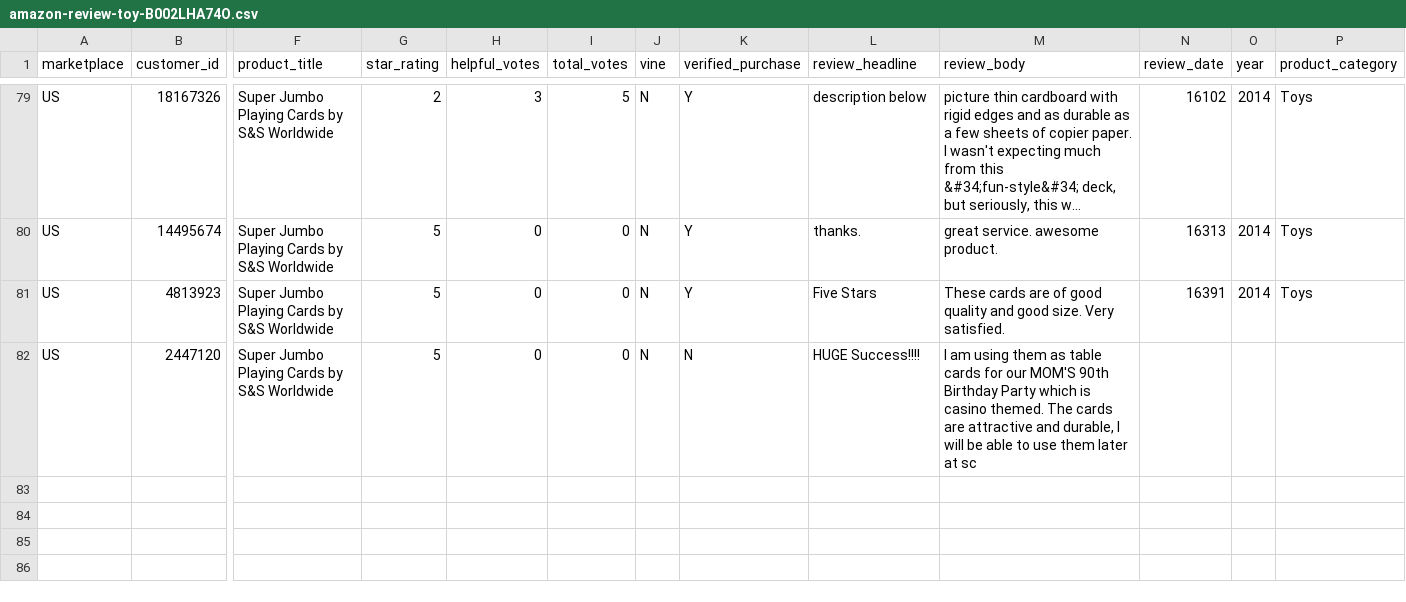
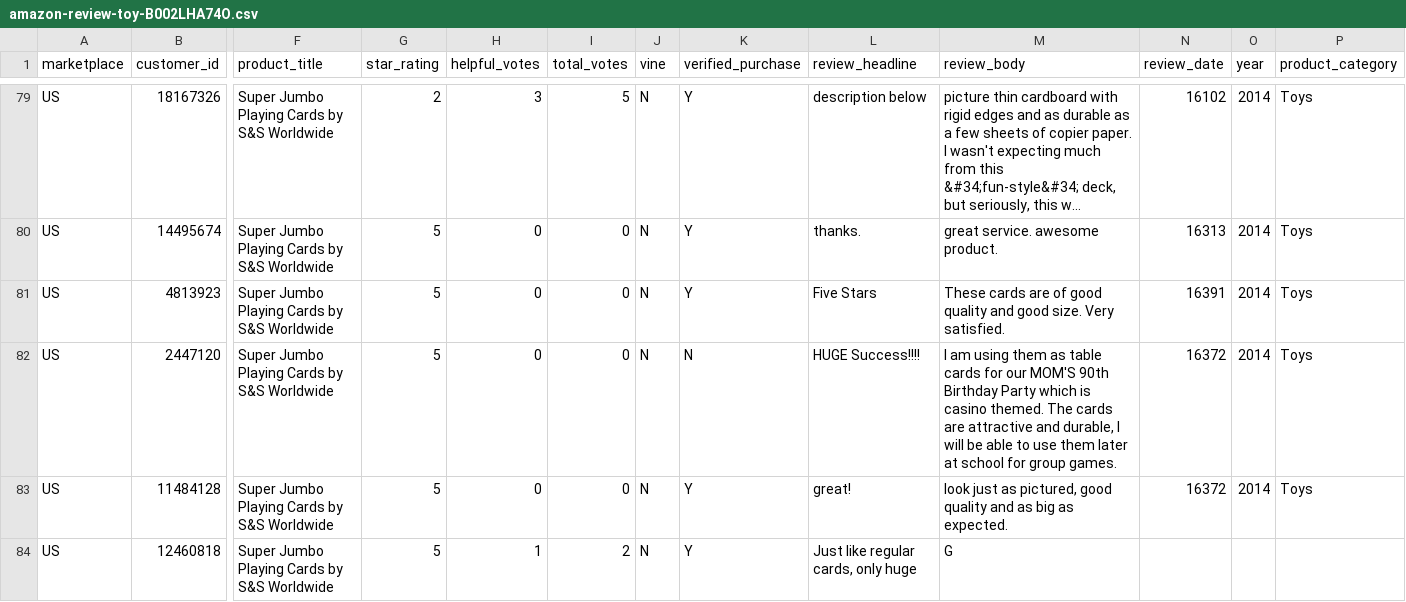
Before and after one commit to reapersy/serverless-nlp-solution-cdk, a CSV file: script/simulation/data/amazon-review-toy-B002LHA74O.csv, drawn as a sheet; only a part is shown, gaps mark what is left out; long unchanged cells end in …; rows hold the shown columns only; the diff names each change by its address in the sheet, - before the commit and + after, or states it on an @@ line.

```diff
--- a/script/simulation/data/amazon-review-toy-B002LHA74O.csv
+++ b/script/simulation/data/amazon-review-toy-B002LHA74O.csv
-M82 (review_body): …later at sc
+M82 (review_body): …later at school for group games.
-N82 (review_date): (empty)
+N82 (review_date): 16372
-O82 (year): (empty)
+O82 (year): 2014
-P82 (product_category): (empty)
+P82 (product_category): Toys
+row 83: US | 11484128 | Super Jumbo Playing Cards by S&S Worldwide | 5 | 0 | 0 | N | Y | great! | look just as pictured, good quality and as big as expected. | 16372 | 2014 | Toys
+row 84: US | 12460818 | Super Jumbo Playing Cards by S&S Worldwide | 5 | 1 | 2 | N | Y | Just like regular cards, only huge | G
```
